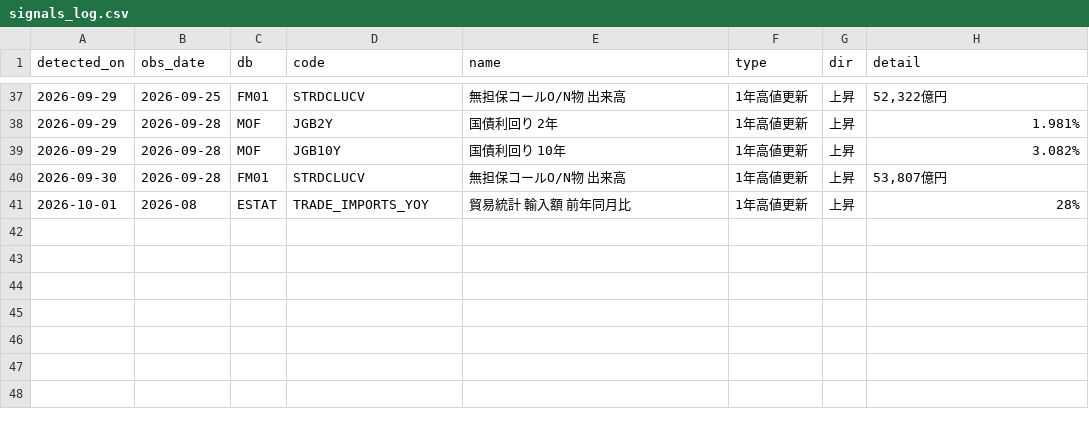
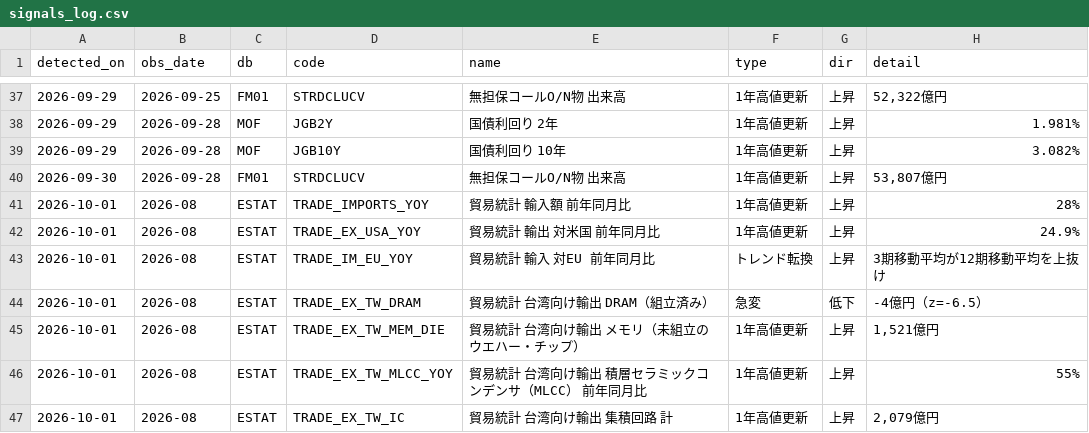
Before and after one commit to git-san-934/portal, a CSV file: boj-stats/pipeline/reports/signals_log.csv, drawn as a sheet; only a part is shown, gaps mark what is left out; the diff names each change by its address in the sheet, - before the commit and + after, or states it on an @@ line.

```diff
--- a/boj-stats/pipeline/reports/signals_log.csv
+++ b/boj-stats/pipeline/reports/signals_log.csv
+row 42: 2026-10-01 | 2026-08 | ESTAT | TRADE_EX_USA_YOY | 貿易統計 輸出 対米国 前年同月比 | 1年高値更新 | 上昇 | 24.9%
+row 43: 2026-10-01 | 2026-08 | ESTAT | TRADE_IM_EU_YOY | 貿易統計 輸入 対EU 前年同月比 | トレンド転換 | 上昇 | 3期移動平均が12期移動平均を上抜け
+row 44: 2026-10-01 | 2026-08 | ESTAT | TRADE_EX_TW_DRAM | 貿易統計 台湾向け輸出 DRAM（組立済み） | 急変 | 低下 | -4億円（z=-6.5）
+row 45: 2026-10-01 | 2026-08 | ESTAT | TRADE_EX_TW_MEM_DIE | 貿易統計 台湾向け輸出 メモリ（未組立のウエハー・チップ） | 1年高値更新 | 上昇 | 1,521億円
+row 46: 2026-10-01 | 2026-08 | ESTAT | TRADE_EX_TW_MLCC_YOY | 貿易統計 台湾向け輸出 積層セラミックコンデンサ（MLCC） 前年同月比 | 1年高値更新 | 上昇 | 55%
+row 47: 2026-10-01 | 2026-08 | ESTAT | TRADE_EX_TW_IC | 貿易統計 台湾向け輸出 集積回路 計 | 1年高値更新 | 上昇 | 2,079億円
```
Also changed, not shown: boj-stats/pipeline/reports/releases_log.csv, 33 other files.
